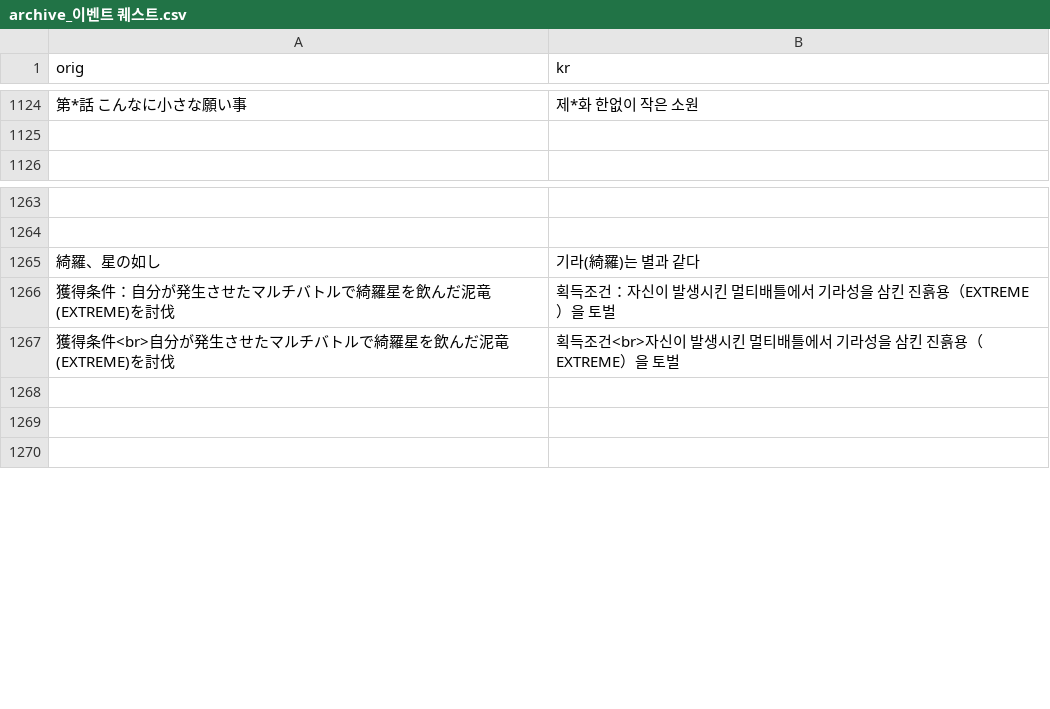
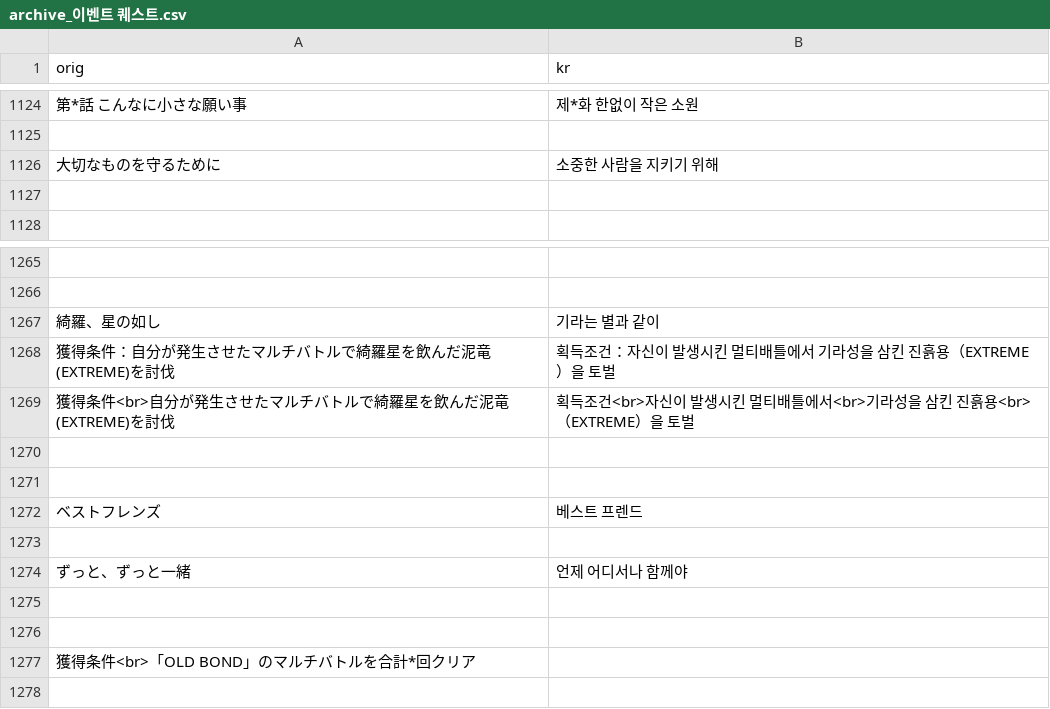
Before and after one commit to sidewinderk/gbfTransKor, a CSV file: cache/archive_이벤트 퀘스트.csv, drawn as a sheet; only a part is shown, gaps mark what is left out; addresses are those after the commit; the diff names each change by its address in the sheet, - before the commit and + after, or states it on an @@ line.

```diff
--- a/cache/archive_이벤트 퀘스트.csv
+++ b/cache/archive_이벤트 퀘스트.csv
+row 1126: 大切なものを守るために | 소중한 사람을 지키기 위해
+row 1127: (empty)
-B1267 (kr): 기라(綺羅)는 별과 같다
+B1267 (kr): 기라는 별과 같이
-B1269 (kr): …배틀에서 기라성을 삼킨 진흙용（EXTREME）을…
+B1269 (kr): …배틀에서<br>기라성을 삼킨 진흙용<br>（EXTREME）을…
+row 1272: ベストフレンズ | 베스트 프렌드
+row 1273: (empty)
+row 1274: ずっと、ずっと一緒 | 언제 어디서나 함께야
+row 1275: (empty)
+row 1276: (empty)
+row 1277: 獲得条件<br>「OLD BOND」のマルチバトルを合計*回クリア
```
Also changed, not shown: cache/archive_전투텍스트.csv, cache/archive_캐릭터_토.csv, 1 other file.
